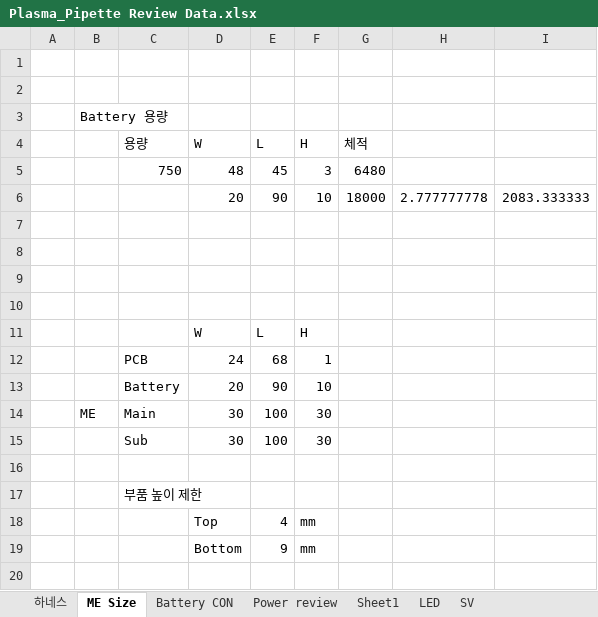
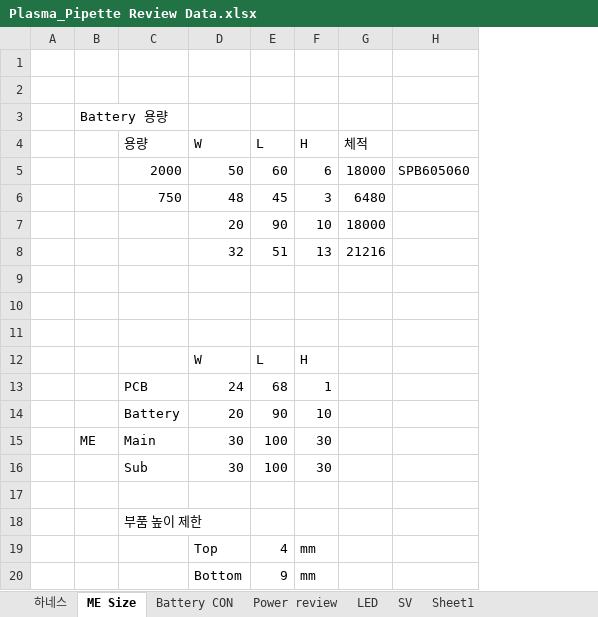
Before and after one commit to ArvidJoung/Plasma_Generator, an Excel workbook: 1_Plasma_Pipette/4_Review data/Plasma_Pipette Review Data.xlsx, sheet ME Size, drawn as a sheet; values as stored, in another font and other column widths than the file's, no borders; removed rows and columns are numbered as before the commit, all else as after; the diff names each change by its address in the sheet, - before the commit and + after, or states it on an @@ line.

```diff
--- a/1_Plasma_Pipette/4_Review data/Plasma_Pipette Review Data.xlsx (sheet ME Size)
+++ b/1_Plasma_Pipette/4_Review data/Plasma_Pipette Review Data.xlsx (sheet ME Size)
@@ sheet tab order changed: 하네스 | ME Size | Battery CON | Power review | LED | SV | Sheet1 @@
-column H, row 6: 2.777777778
-column I, row 6: 2083.333333
+column H, empty
+row 5:  |  | 2000 | 50 | 60 | 6 | 18000 | SPB605060
-row 8: (empty)
+row 8:  |  |  | 32 | 51 | 13 | 21216
```
Also changed, not shown: sheet Power review, sheet 하네스, sheet Sheet1, sheet LED, formulas that keep their value, charts or pictures, 1_Plasma_Pipette/3_Firmware/Plasma_Pipette_V1.0_MCU_PinMap.xlsx, 10 other files.
